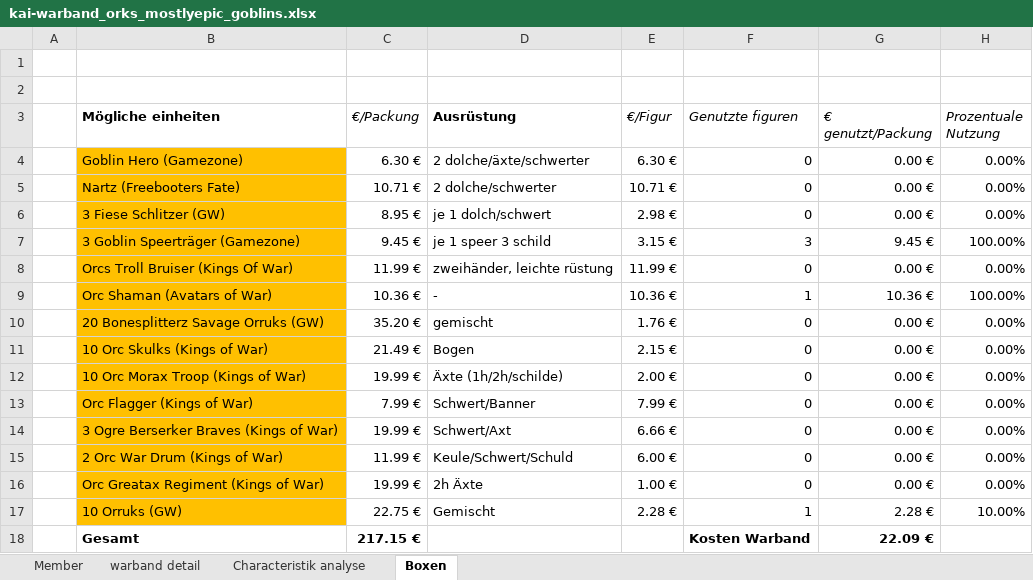
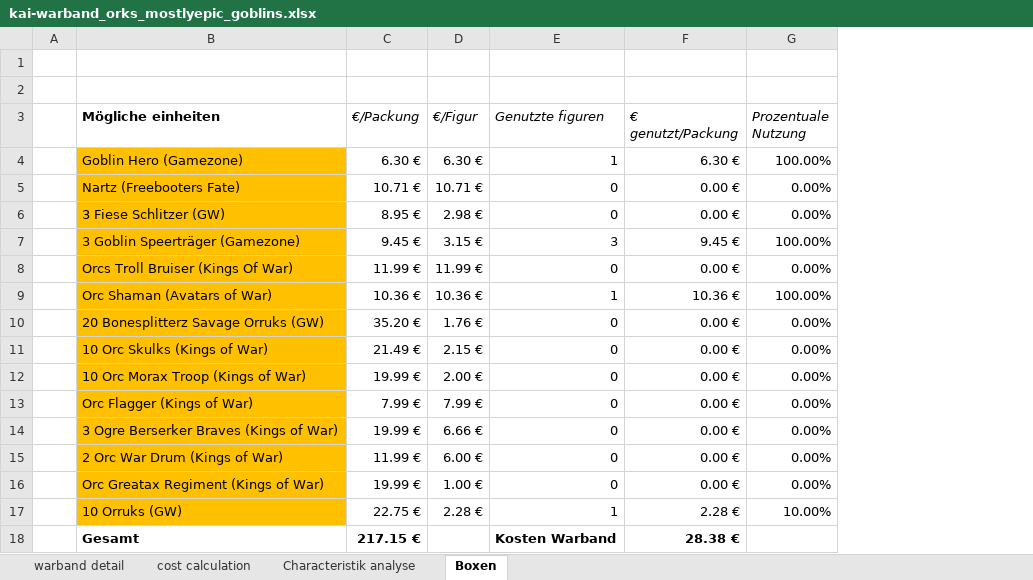
Before and after one commit to Labernator/Mordheim, an Excel workbook: kai/kai-warband_orks_mostlyepic_goblins.xlsx, sheet Boxen, drawn as a sheet; values as stored, in another font and other column widths than the file's, no borders; conditional formats and table styles not drawn; removed rows and columns are numbered as before the commit, all else as after; the diff names each change by its address in the sheet, - before the commit and + after, or states it on an @@ line.

Commit message:
ork warband fixes.

```diff
--- a/kai/kai-warband_orks_mostlyepic_goblins.xlsx (sheet Boxen)
+++ b/kai/kai-warband_orks_mostlyepic_goblins.xlsx (sheet Boxen)
-sheet tab: Member
+sheet tab: cost calculation
@@ sheet tab order changed: warband detail | cost calculation | Characteristik analyse | Boxen @@
-column D (Ausrüstung), rows 4-17: 2 dolche/äxte/schwerter | 2 dolche/schwerter | je 1 dolch/schwert | je 1 speer 3 schild | zweihänder, leichte rüstung | - | gemischt | Bogen | Äxte (1h/2h/schilde) | Schwert/Banner | Schwert/Axt | Keule/Schwert/Schuld | 2h Äxte | Gemischt
-E4 (Genutzte figuren): 0
+E4 (Genutzte figuren): 1
-F4 (€ genutzt/Packung): 0.00 €
+F4 (€ genutzt/Packung): 6.30 €
-G4 (Prozentuale Nutzung): 0.00%
+G4 (Prozentuale Nutzung): 100.00%
-F18 (€ genutzt/Packung): 22.09 €
+F18 (€ genutzt/Packung): 28.38 €
```
Also changed, not shown: sheet warband detail, sheet cost calculation, sheet Characteristik analyse, formulas that keep their value, 1 other file.
